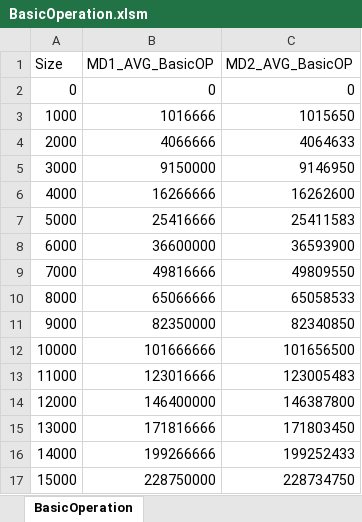
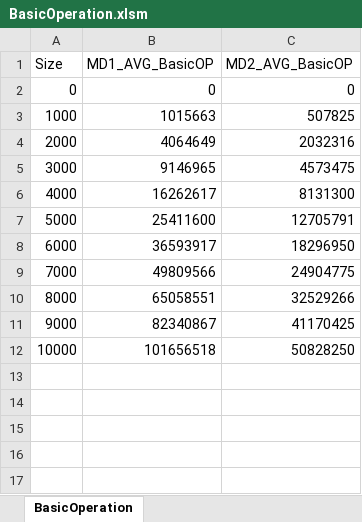
Before and after one commit to Ericlkl/MinDistance-Algorithm-Comparison, an Excel workbook: Documents/BasicOperation.xlsm, sheet BasicOperation, drawn as a sheet; values as stored, in another font and other column widths than the file's, no borders; the diff names each change by its address in the sheet, - before the commit and + after, or states it on an @@ line.

```diff
--- a/Documents/BasicOperation.xlsm (sheet BasicOperation)
+++ b/Documents/BasicOperation.xlsm (sheet BasicOperation)
-B3 (MD1_AVG_BasicOP): 1016666
+B3 (MD1_AVG_BasicOP): 1015663
-C3 (MD2_AVG_BasicOP): 1015650
+C3 (MD2_AVG_BasicOP): 507825
-B4 (MD1_AVG_BasicOP): 4066666
+B4 (MD1_AVG_BasicOP): 4064649
-C4 (MD2_AVG_BasicOP): 4064633
+C4 (MD2_AVG_BasicOP): 2032316
-B5 (MD1_AVG_BasicOP): 9150000
+B5 (MD1_AVG_BasicOP): 9146965
-C5 (MD2_AVG_BasicOP): 9146950
+C5 (MD2_AVG_BasicOP): 4573475
-B6 (MD1_AVG_BasicOP): 16266666
+B6 (MD1_AVG_BasicOP): 16262617
-C6 (MD2_AVG_BasicOP): 16262600
+C6 (MD2_AVG_BasicOP): 8131300
-B7 (MD1_AVG_BasicOP): 25416666
+B7 (MD1_AVG_BasicOP): 25411600
-C7 (MD2_AVG_BasicOP): 25411583
+C7 (MD2_AVG_BasicOP): 12705791
-B8 (MD1_AVG_BasicOP): 36600000
+B8 (MD1_AVG_BasicOP): 36593917
-C8 (MD2_AVG_BasicOP): 36593900
+C8 (MD2_AVG_BasicOP): 18296950
-B9 (MD1_AVG_BasicOP): 49816666
+B9 (MD1_AVG_BasicOP): 49809566
-C9 (MD2_AVG_BasicOP): 49809550
+C9 (MD2_AVG_BasicOP): 24904775
-B10 (MD1_AVG_BasicOP): 65066666
+B10 (MD1_AVG_BasicOP): 65058551
-C10 (MD2_AVG_BasicOP): 65058533
+C10 (MD2_AVG_BasicOP): 32529266
-B11 (MD1_AVG_BasicOP): 82350000
+B11 (MD1_AVG_BasicOP): 82340867
-C11 (MD2_AVG_BasicOP): 82340850
+C11 (MD2_AVG_BasicOP): 41170425
-B12 (MD1_AVG_BasicOP): 101666666
+B12 (MD1_AVG_BasicOP): 101656518
-C12 (MD2_AVG_BasicOP): 101656500
+C12 (MD2_AVG_BasicOP): 50828250
-row 13: 11000 | 123016666 | 123005483
-row 14: 12000 | 146400000 | 146387800
-row 15: 13000 | 171816666 | 171803450
-row 16: 14000 | 199266666 | 199252433
-row 17: 15000 | 228750000 | 228734750
```
Also changed, not shown: 9 other files.
